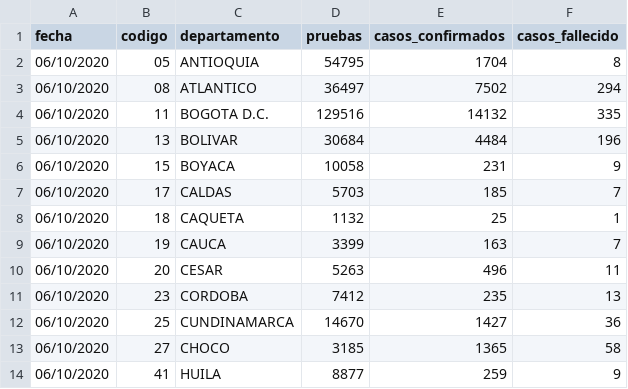
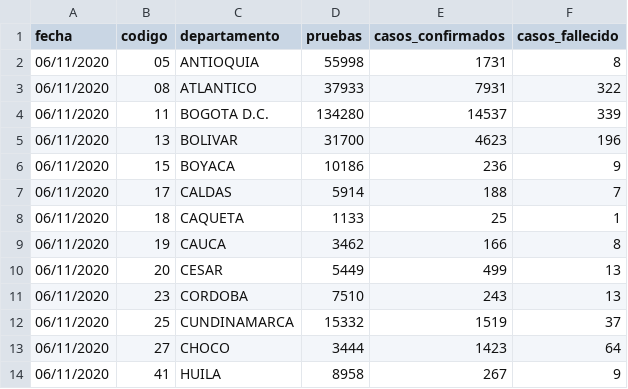
Before and after one commit to ideascol/covid19, a CSV file: data/data_dptos.csv, drawn as a sheet; only a part is shown; the diff covers the shown part only.

```diff
--- a/data/data_dptos.csv
+++ b/data/data_dptos.csv
@@ -1,14 +1,14 @@
 fecha,codigo,departamento,pruebas,casos_confirmados,casos_fallecido
-06/10/2020,05,ANTIOQUIA,54795,1704,8
-06/10/2020,08,ATLANTICO,36497,7502,294
-06/10/2020,11,BOGOTA D.C.,129516,14132,335
-06/10/2020,13,BOLIVAR,30684,4484,196
-06/10/2020,15,BOYACA,10058,231,9
-06/10/2020,17,CALDAS,5703,185,7
-06/10/2020,18,CAQUETA,1132,25,1
-06/10/2020,19,CAUCA,3399,163,7
-06/10/2020,20,CESAR,5263,496,11
-06/10/2020,23,CORDOBA,7412,235,13
-06/10/2020,25,CUNDINAMARCA,14670,1427,36
-06/10/2020,27,CHOCO,3185,1365,58
-06/10/2020,41,HUILA,8877,259,9
+06/11/2020,05,ANTIOQUIA,55998,1731,8
+06/11/2020,08,ATLANTICO,37933,7931,322
+06/11/2020,11,BOGOTA D.C.,134280,14537,339
+06/11/2020,13,BOLIVAR,31700,4623,196
+06/11/2020,15,BOYACA,10186,236,9
+06/11/2020,17,CALDAS,5914,188,7
+06/11/2020,18,CAQUETA,1133,25,1
+06/11/2020,19,CAUCA,3462,166,8
+06/11/2020,20,CESAR,5449,499,13
+06/11/2020,23,CORDOBA,7510,243,13
+06/11/2020,25,CUNDINAMARCA,15332,1519,37
+06/11/2020,27,CHOCO,3444,1423,64
+06/11/2020,41,HUILA,8958,267,9
```
Also changed, not shown: 53 edited cells elsewhere in this file, data/cases_beds.csv, data/data_dptos_cienmil.csv, 4 other files.
